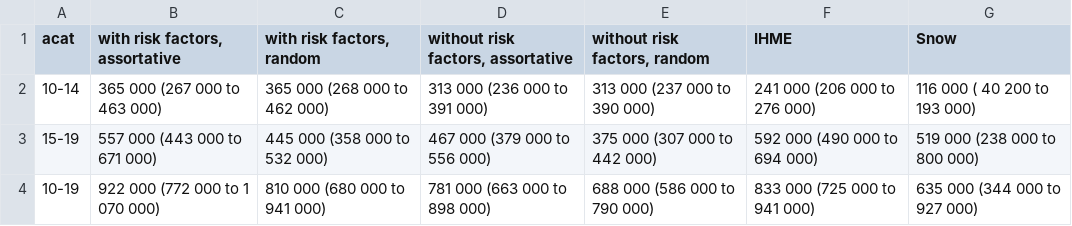
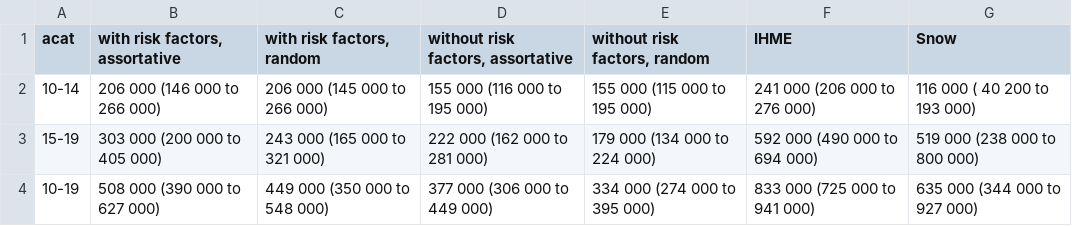
Before and after one commit to petedodd/adotb, a CSV file: outdata/cftab.csv, drawn as a sheet.

```diff
--- a/outdata/cftab.csv
+++ b/outdata/cftab.csv
@@ -1,4 +1,4 @@
 acat,"with risk factors, assortative","with risk factors, random","without risk factors, assortative","without risk factors, random",IHME,Snow
-10-14,365 000 (267 000 to   463 000),365 000 (268 000 to   462 000),313 000 (236 000 to   391 000),313 000 (237 000 to   390 000),241 000 (206 000 to   276 000),116 000 ( 40 200 to   193 000)
-15-19,557 000 (443 000 to   671 000),445 000 (358 000 to   532 000),467 000 (379 000 to   556 000),375 000 (307 000 to   442 000),592 000 (490 000 to   694 000),519 000 (238 000 to   800 000)
-10-19,922 000 (772 000 to 1 070 000),810 000 (680 000 to   941 000),781 000 (663 000 to   898 000),688 000 (586 000 to   790 000),833 000 (725 000 to   941 000),635 000 (344 000 to   927 000)
+10-14,206 000 (146 000 to 266 000),206 000 (145 000 to 266 000),155 000 (116 000 to 195 000),155 000 (115 000 to 195 000),241 000 (206 000 to 276 000),116 000 ( 40 200 to 193 000)
+15-19,303 000 (200 000 to 405 000),243 000 (165 000 to 321 000),222 000 (162 000 to 281 000),179 000 (134 000 to 224 000),592 000 (490 000 to 694 000),519 000 (238 000 to 800 000)
+10-19,508 000 (390 000 to 627 000),449 000 (350 000 to 548 000),377 000 (306 000 to 449 000),334 000 (274 000 to 395 000),833 000 (725 000 to 941 000),635 000 (344 000 to 927 000)
```
Also changed, not shown: outdata/CDR.csv, outdata/cdro.csv, 12 other files.
